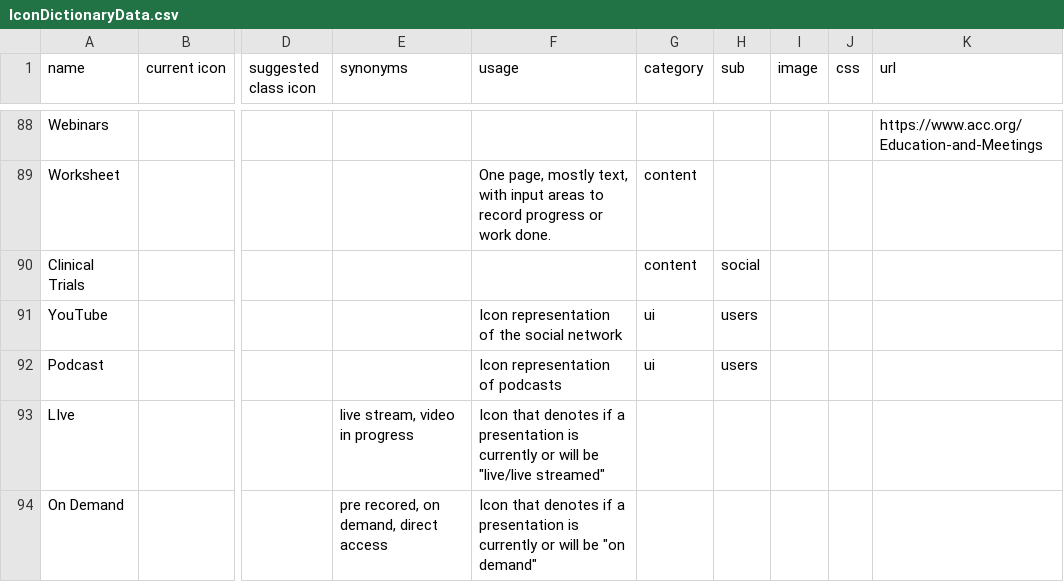
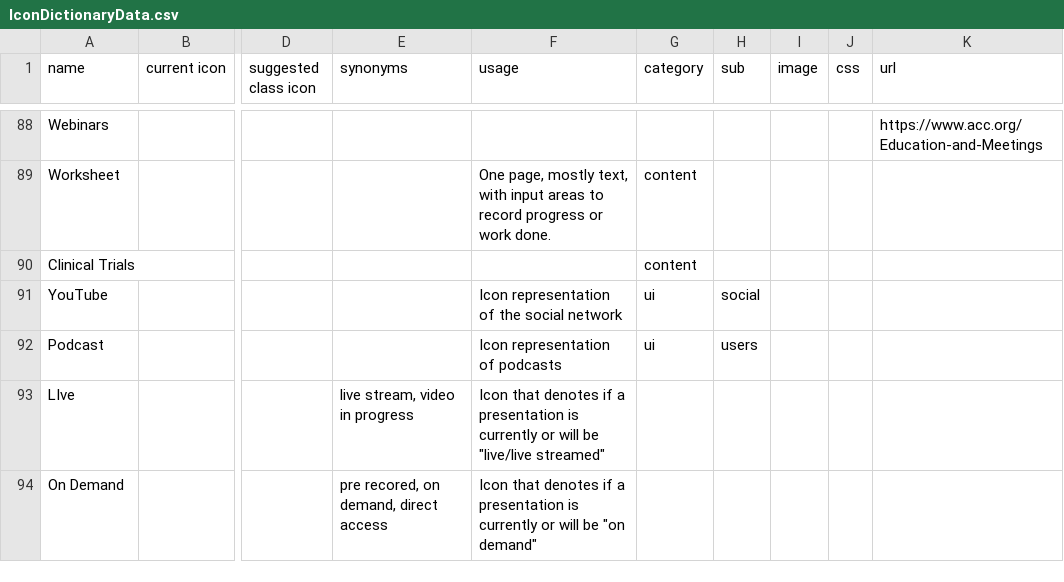
Before and after one commit to ACC-Style/IconDictionary, a CSV file: _data/IconDictionaryData.csv, drawn as a sheet; only a part is shown, gaps mark what is left out; the diff names each change by its address in the sheet, - before the commit and + after, or states it on an @@ line.

Commit message:
typo

```diff
--- a/_data/IconDictionaryData.csv
+++ b/_data/IconDictionaryData.csv
-H90 (sub): social
+H90 (sub): (empty)
-H91 (sub): users
+H91 (sub): social
```
